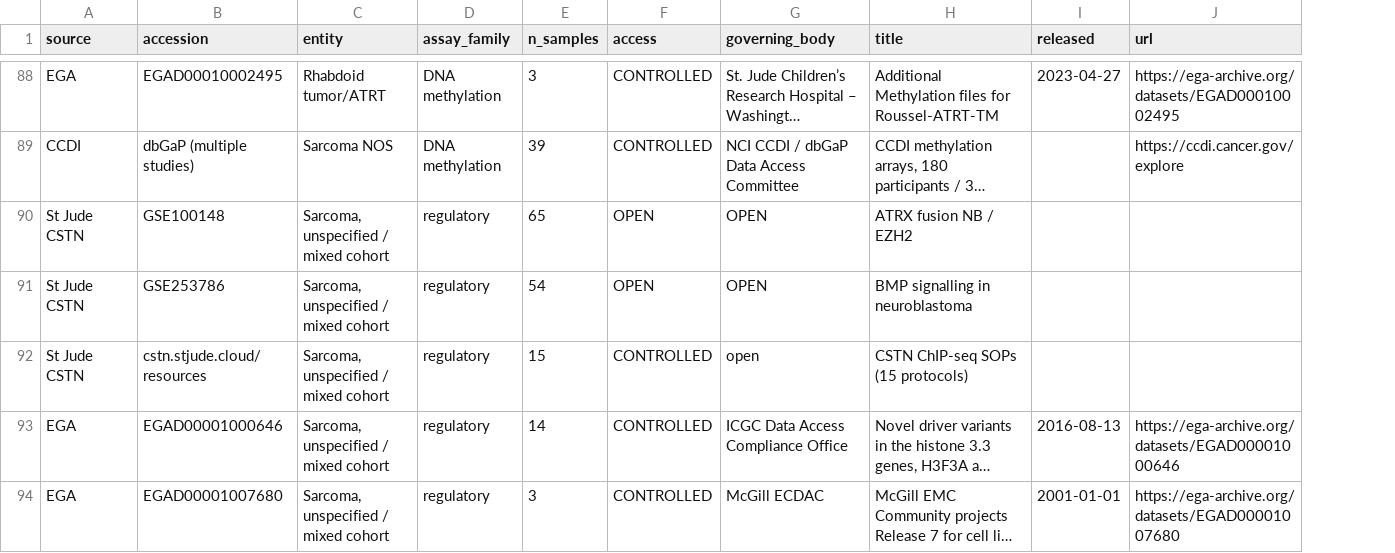
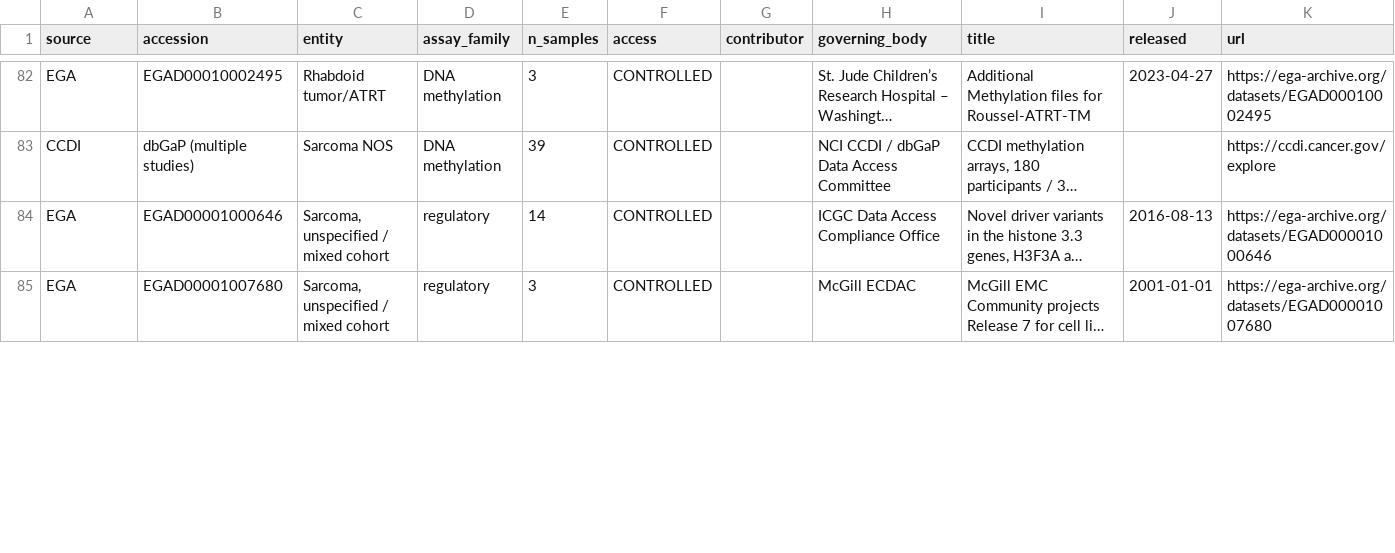
Before and after one commit to GryderArt/sarcoma-epigenomic-atlas, a TSV file: data/T15_controlled_access.tsv, drawn as a sheet; only a part is shown, gaps mark what is left out; long unchanged cells end in …; removed rows and columns are numbered as before the commit, all else as after; the diff covers the shown part only; the diff names each change by its address in the sheet, - before the commit and + after, or states it on an @@ line.

```diff
--- a/data/T15_controlled_access.tsv
+++ b/data/T15_controlled_access.tsv
+column G (contributor), empty
-row 90: St Jude CSTN | GSE100148 | Sarcoma, unspecified / mixed cohort | regulatory | 65 | OPEN | OPEN | ATRX fusion NB / EZH2
-row 91: St Jude CSTN | GSE253786 | Sarcoma, unspecified / mixed cohort | regulatory | 54 | OPEN | OPEN | BMP signalling in neuroblastoma
-row 92: St Jude CSTN | cstn.stjude.cloud/resources | Sarcoma, unspecified / mixed cohort | regulatory | 15 | CONTROLLED | open | CSTN ChIP-seq SOPs (15 protocols)
```
Also changed, not shown: 10 removed rows elsewhere in this file, 5 other files.
